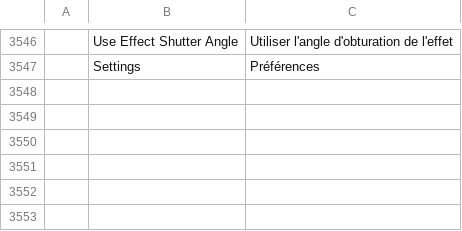
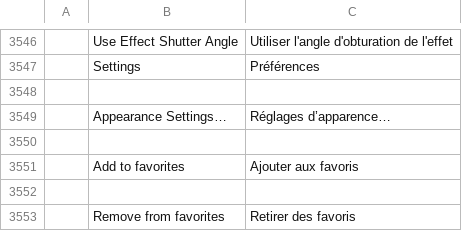
Before and after one commit to 00xJS/filmcraft, a TSV file: crates/ui-egui/src/i18n/fr.tsv, drawn as a sheet; only a part is shown, gaps mark what is left out.

```diff
--- a/crates/ui-egui/src/i18n/fr.tsv
+++ b/crates/ui-egui/src/i18n/fr.tsv
@@ -3547 +3547,7 @@
 	Settings	Préférences
+
+	Appearance Settings…	Réglages d’apparence…
+
+	Add to favorites	Ajouter aux favoris
+
+	Remove from favorites	Retirer des favoris
```
Also changed, not shown: crates/ui-egui/src/i18n/es.tsv, crates/ui-egui/src/i18n/ja.tsv, 12 other files.
